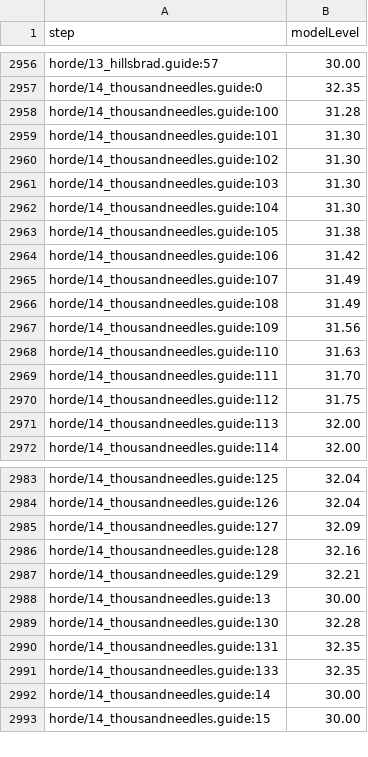
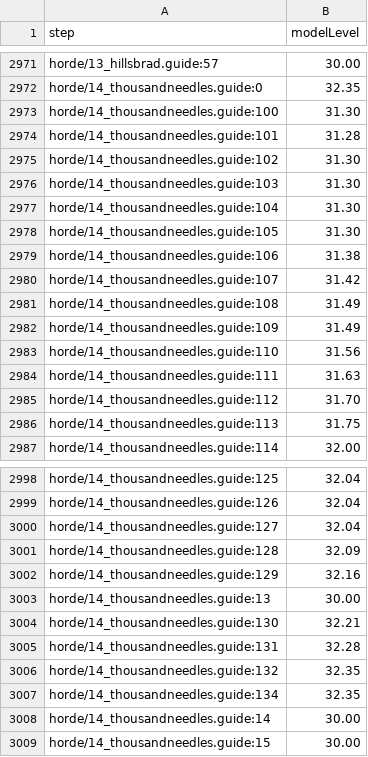
Before and after one commit to GREYsaurus/Questwarden, a CSV file: docs/generated/ClassicEra/step-levels.csv, drawn as a sheet; only a part is shown, gaps mark what is left out; the diff covers the shown part only.

```diff
--- a/docs/generated/ClassicEra/step-levels.csv
+++ b/docs/generated/ClassicEra/step-levels.csv
@@ -2957,4 +2972,4 @@ horde/13_hillsbrad.guide:57,30.00
 horde/14_thousandneedles.guide:0,32.35
-horde/14_thousandneedles.guide:100,31.28
-horde/14_thousandneedles.guide:101,31.30
+horde/14_thousandneedles.guide:100,31.30
+horde/14_thousandneedles.guide:101,31.28
 horde/14_thousandneedles.guide:102,31.30
@@ -2962,11 +2977,11 @@ horde/14_thousandneedles.guide:103,31.30
 horde/14_thousandneedles.guide:104,31.30
-horde/14_thousandneedles.guide:105,31.38
-horde/14_thousandneedles.guide:106,31.42
-horde/14_thousandneedles.guide:107,31.49
+horde/14_thousandneedles.guide:105,31.30
+horde/14_thousandneedles.guide:106,31.38
+horde/14_thousandneedles.guide:107,31.42
 horde/14_thousandneedles.guide:108,31.49
-horde/14_thousandneedles.guide:109,31.56
-horde/14_thousandneedles.guide:110,31.63
-horde/14_thousandneedles.guide:111,31.70
-horde/14_thousandneedles.guide:112,31.75
-horde/14_thousandneedles.guide:113,32.00
+horde/14_thousandneedles.guide:109,31.49
+horde/14_thousandneedles.guide:110,31.56
+horde/14_thousandneedles.guide:111,31.63
+horde/14_thousandneedles.guide:112,31.70
+horde/14_thousandneedles.guide:113,31.75
 horde/14_thousandneedles.guide:114,32.00
@@ -2984,9 +2999,10 @@ horde/14_thousandneedles.guide:125,32.04
 horde/14_thousandneedles.guide:126,32.04
-horde/14_thousandneedles.guide:127,32.09
-horde/14_thousandneedles.guide:128,32.16
-horde/14_thousandneedles.guide:129,32.21
+horde/14_thousandneedles.guide:127,32.04
+horde/14_thousandneedles.guide:128,32.09
+horde/14_thousandneedles.guide:129,32.16
 horde/14_thousandneedles.guide:13,30.00
-horde/14_thousandneedles.guide:130,32.28
-horde/14_thousandneedles.guide:131,32.35
-horde/14_thousandneedles.guide:133,32.35
+horde/14_thousandneedles.guide:130,32.21
+horde/14_thousandneedles.guide:131,32.28
+horde/14_thousandneedles.guide:132,32.35
+horde/14_thousandneedles.guide:134,32.35
 horde/14_thousandneedles.guide:14,30.00
```
Also changed, not shown: 15 added rows and 16 edited cells elsewhere in this file, docs/generated/ClassicEra/roaming-candidates.csv, docs/generated/ClassicEra/route-metrics.csv, 12 other files.
